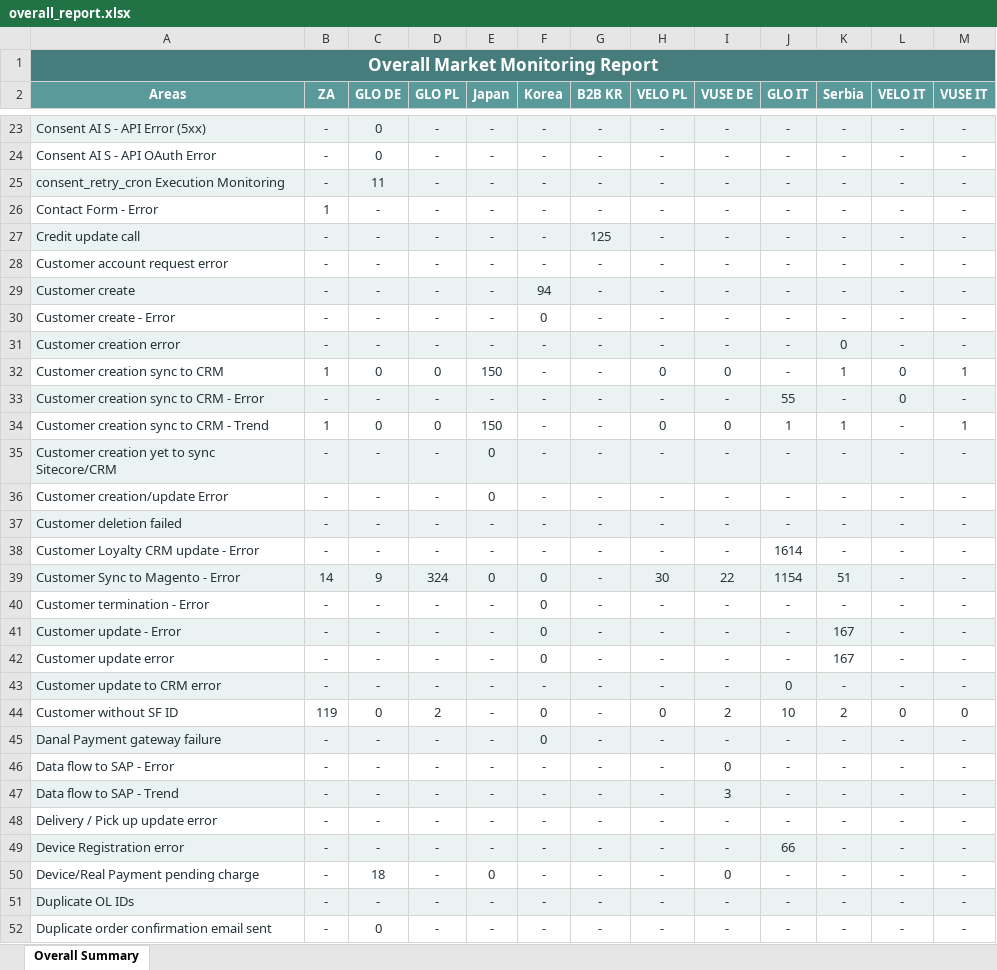
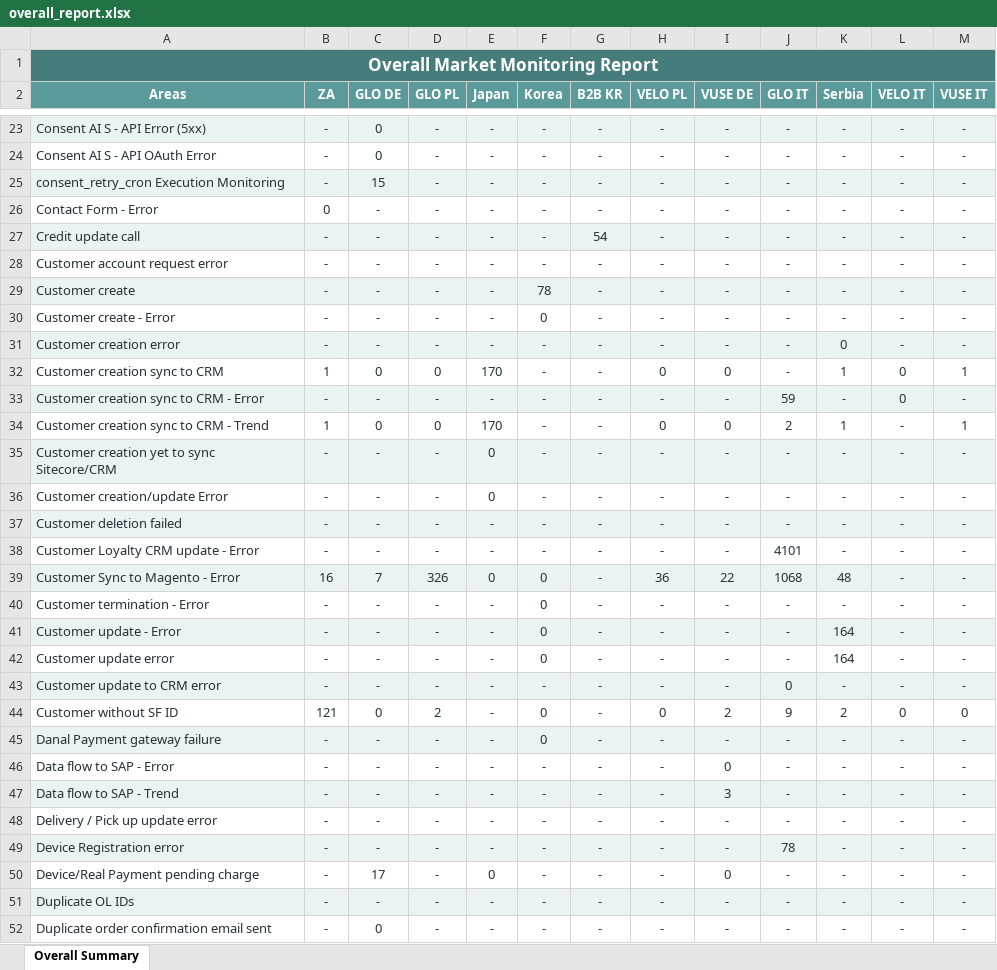
Before and after one commit to harko17/proactive, an Excel workbook: output/overall_report.xlsx, sheet Overall Summary, drawn as a sheet; only a part is shown, gaps mark what is left out; values as stored, in another font and other column widths than the file's, no borders; the diff covers the shown part only; the diff names each change by its address in the sheet, - before the commit and + after, or states it on an @@ line.

```diff
--- a/output/overall_report.xlsx (sheet Overall Summary)
+++ b/output/overall_report.xlsx (sheet Overall Summary)
-C25 (GLO DE): 11
+C25 (GLO DE): 15
-B26 (ZA): 1
+B26 (ZA): 0
-G27 (B2B KR): 125
+G27 (B2B KR): 54
-F29 (Korea): 94
+F29 (Korea): 78
-E32 (Japan): 150
+E32 (Japan): 170
-J33 (GLO IT): 55
+J33 (GLO IT): 59
-E34 (Japan): 150
+E34 (Japan): 170
-J34 (GLO IT): 1
+J34 (GLO IT): 2
-J38 (GLO IT): 1614
+J38 (GLO IT): 4101
-B39 (ZA): 14
+B39 (ZA): 16
-C39 (GLO DE): 9
+C39 (GLO DE): 7
-D39 (GLO PL): 324
+D39 (GLO PL): 326
-H39 (VELO PL): 30
+H39 (VELO PL): 36
-J39 (GLO IT): 1154
+J39 (GLO IT): 1068
-K39 (Serbia): 51
+K39 (Serbia): 48
-K41:K42 (Serbia): 167
+K41:K42 (Serbia): 164
-B44 (ZA): 119
+B44 (ZA): 121
-J44 (GLO IT): 10
+J44 (GLO IT): 9
-J49 (GLO IT): 66
+J49 (GLO IT): 78
-C50 (GLO DE): 18
+C50 (GLO DE): 17
```
Also changed, not shown: 36 edited cells elsewhere in this sheet, output/b2b-kr.xlsx, output/glo-de.xlsx, 12 other files.
